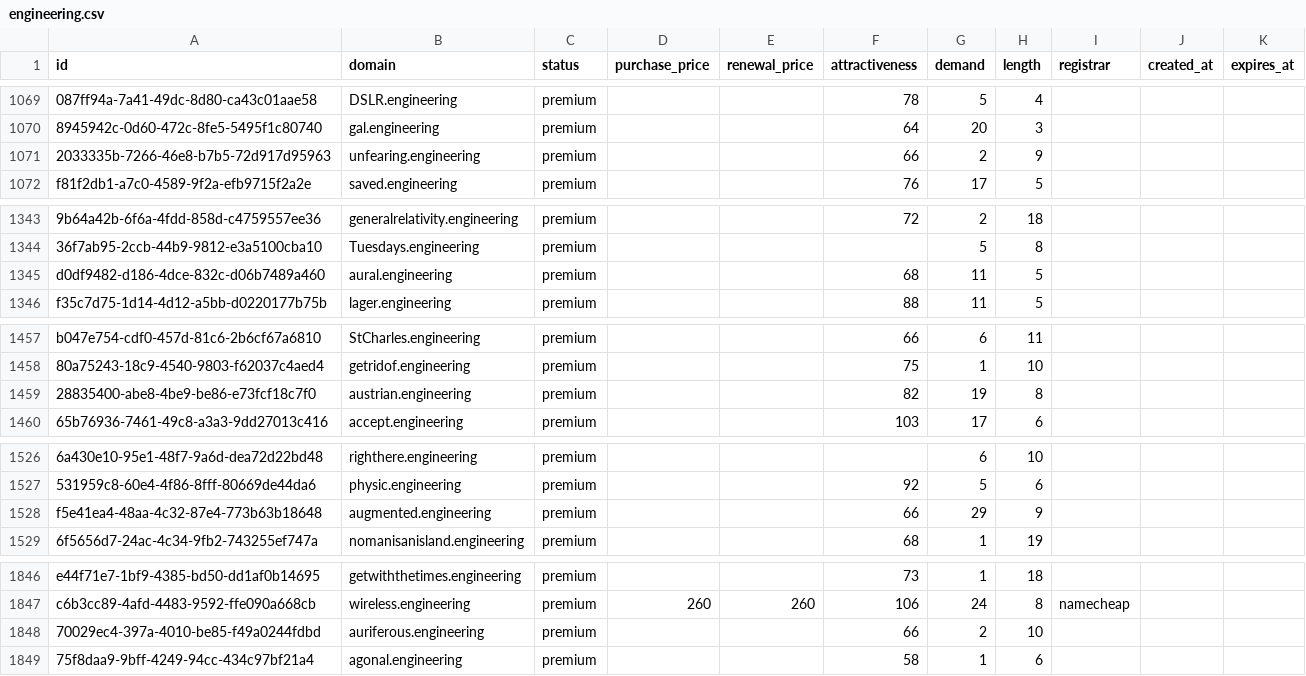
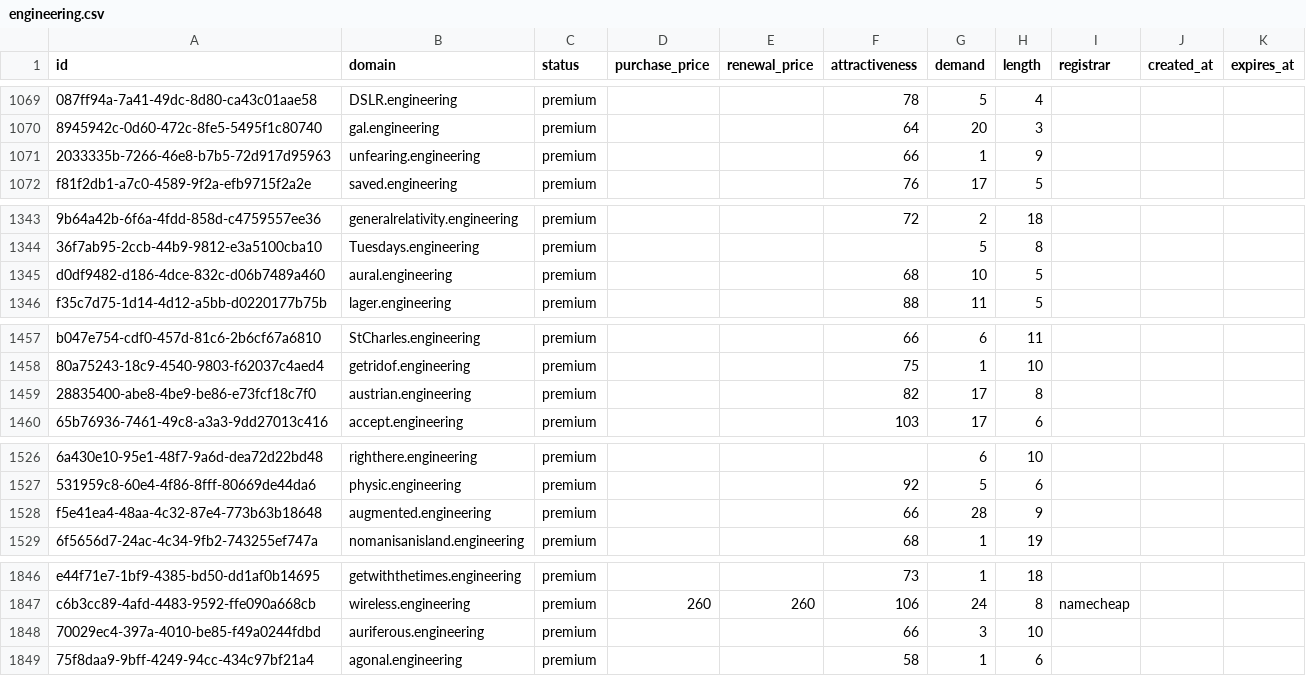
Before and after one commit to UniqueDomains/engineering-oneword-domains, a CSV file: engineering.csv, drawn as a sheet; only a part is shown, gaps mark what is left out; the diff covers the shown part only; the diff names each change by its address in the sheet, - before the commit and + after, or states it on an @@ line.

```diff
--- a/engineering.csv
+++ b/engineering.csv
-G1071 (demand): 2
+G1071 (demand): 1
-G1345 (demand): 11
+G1345 (demand): 10
-G1459 (demand): 19
+G1459 (demand): 17
-G1528 (demand): 29
+G1528 (demand): 28
-G1848 (demand): 2
+G1848 (demand): 3
```
Also changed, not shown: 25 edited cells elsewhere in this file, 3 other files.
